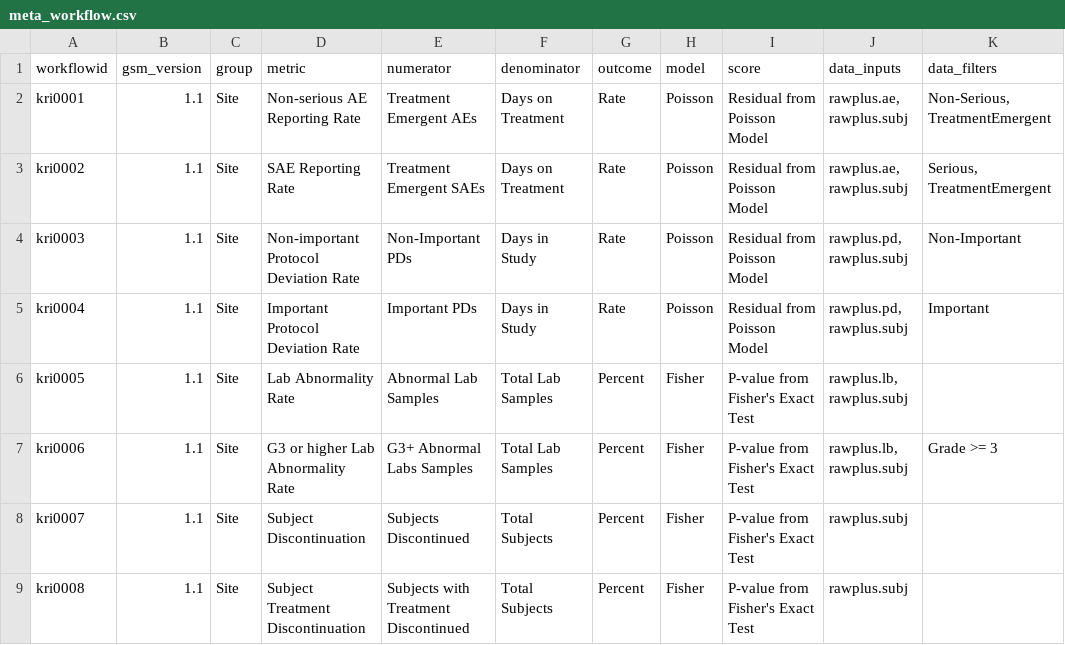
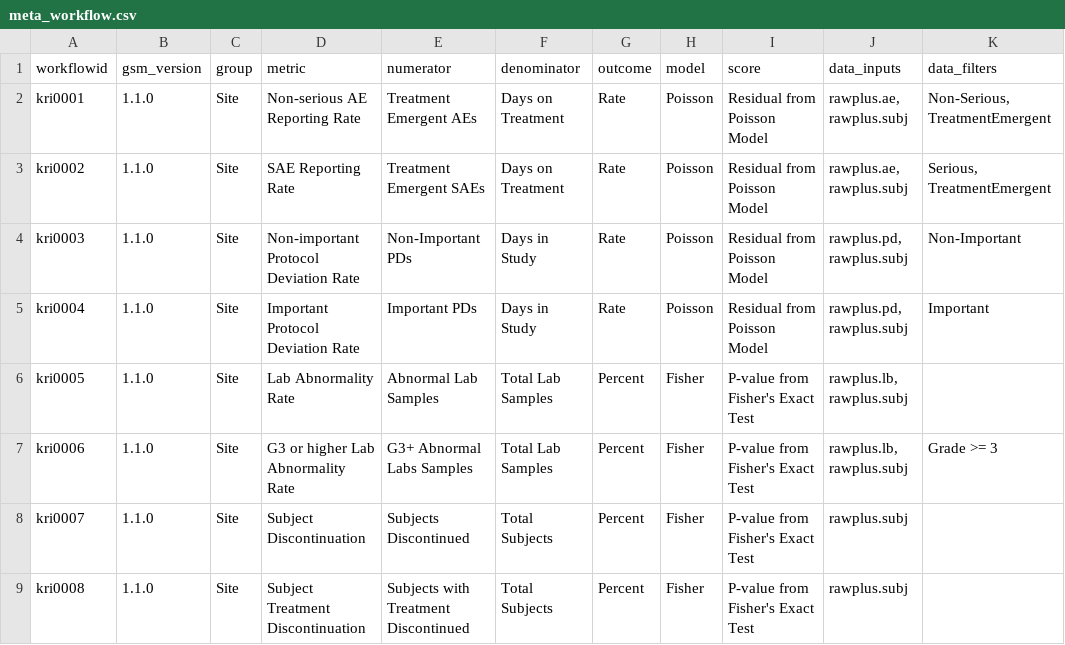
Before and after one commit to Gilead-BioStats/gsm.viz, a CSV file: examples/data/meta_workflow.csv, drawn as a sheet.

```diff
--- a/examples/data/meta_workflow.csv
+++ b/examples/data/meta_workflow.csv
@@ -1,9 +1,9 @@
 workflowid,gsm_version,group,metric,numerator,denominator,outcome,model,score,data_inputs,data_filters
-kri0001,1.1,Site,Non-serious AE Reporting Rate,Treatment Emergent AEs,Days on Treatment,Rate,Poisson,Residual from Poisson Model,"rawplus.ae, rawplus.subj","Non-Serious, TreatmentEmergent"
-kri0002,1.1,Site,SAE Reporting Rate,Treatment Emergent SAEs,Days on Treatment,Rate,Poisson,Residual from Poisson Model,"rawplus.ae, rawplus.subj","Serious, TreatmentEmergent"
-kri0003,1.1,Site,Non-important Protocol Deviation Rate,Non-Important PDs,Days in Study,Rate,Poisson,Residual from Poisson Model,"rawplus.pd, rawplus.subj",Non-Important
-kri0004,1.1,Site,Important Protocol Deviation Rate,Important PDs,Days in Study,Rate,Poisson,Residual from Poisson Model,"rawplus.pd, rawplus.subj",Important
-kri0005,1.1,Site,Lab Abnormality Rate,Abnormal Lab Samples,Total Lab Samples,Percent,Fisher,P-value from Fisher's Exact Test,"rawplus.lb, rawplus.subj",
-kri0006,1.1,Site,G3 or higher Lab Abnormality Rate,G3+ Abnormal Labs Samples,Total Lab Samples,Percent,Fisher,P-value from Fisher's Exact Test,"rawplus.lb, rawplus.subj",Grade >= 3
-kri0007,1.1,Site,Subject Discontinuation,Subjects Discontinued,Total Subjects,Percent,Fisher,P-value from Fisher's Exact Test,rawplus.subj,
-kri0008,1.1,Site,Subject Treatment Discontinuation,Subjects with Treatment Discontinued,Total Subjects,Percent,Fisher,P-value from Fisher's Exact Test, rawplus.subj,
+kri0001,1.1.0,Site,Non-serious AE Reporting Rate,Treatment Emergent AEs,Days on Treatment,Rate,Poisson,Residual from Poisson Model,"rawplus.ae, rawplus.subj","Non-Serious, TreatmentEmergent"
+kri0002,1.1.0,Site,SAE Reporting Rate,Treatment Emergent SAEs,Days on Treatment,Rate,Poisson,Residual from Poisson Model,"rawplus.ae, rawplus.subj","Serious, TreatmentEmergent"
+kri0003,1.1.0,Site,Non-important Protocol Deviation Rate,Non-Important PDs,Days in Study,Rate,Poisson,Residual from Poisson Model,"rawplus.pd, rawplus.subj",Non-Important
+kri0004,1.1.0,Site,Important Protocol Deviation Rate,Important PDs,Days in Study,Rate,Poisson,Residual from Poisson Model,"rawplus.pd, rawplus.subj",Important
+kri0005,1.1.0,Site,Lab Abnormality Rate,Abnormal Lab Samples,Total Lab Samples,Percent,Fisher,P-value from Fisher's Exact Test,"rawplus.lb, rawplus.subj",""
+kri0006,1.1.0,Site,G3 or higher Lab Abnormality Rate,G3+ Abnormal Labs Samples,Total Lab Samples,Percent,Fisher,P-value from Fisher's Exact Test,"rawplus.lb, rawplus.subj",Grade >= 3
+kri0007,1.1.0,Site,Subject Discontinuation,Subjects Discontinued,Total Subjects,Percent,Fisher,P-value from Fisher's Exact Test,rawplus.subj,""
+kri0008,1.1.0,Site,Subject Treatment Discontinuation,Subjects with Treatment Discontinued,Total Subjects,Percent,Fisher,P-value from Fisher's Exact Test, rawplus.subj,""
```
Also changed, not shown: examples/data/meta_param.csv, examples/data/status_schedule.csv, 30 other files.
